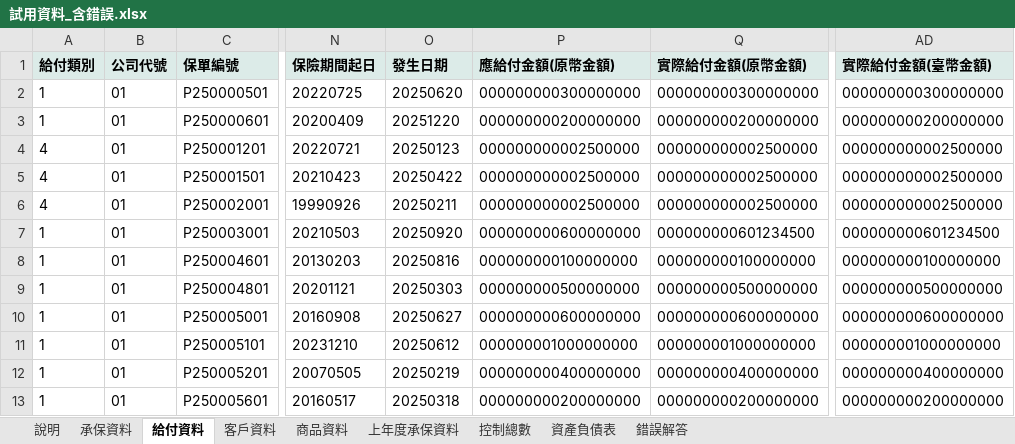
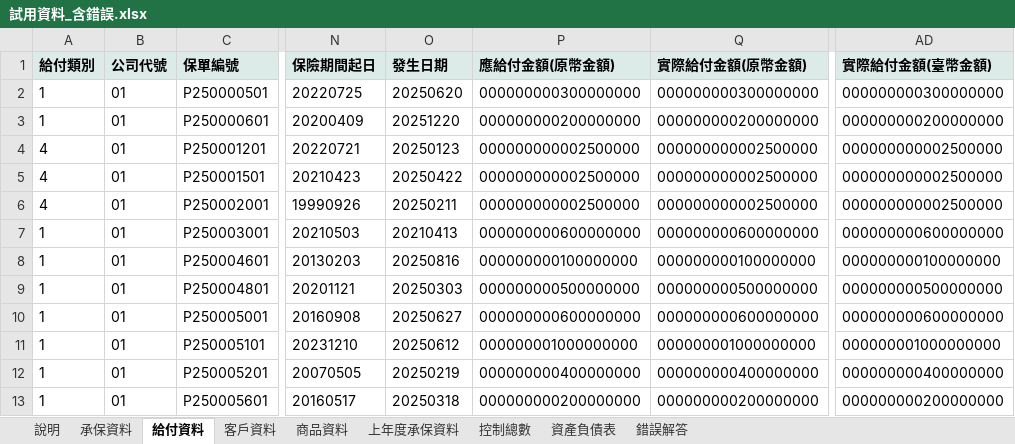
Before and after one commit to p7w97cjtdf-dot/-, an Excel workbook: samples/excel/試用資料_含錯誤.xlsx, sheet 給付資料, drawn as a sheet; only a part is shown, gaps mark what is left out; values as stored, in another font and other column widths than the file's, no borders; charts and pictures not drawn; the diff names each change by its address in the sheet, - before the commit and + after, or states it on an @@ line.

```diff
--- a/samples/excel/試用資料_含錯誤.xlsx (sheet 給付資料)
+++ b/samples/excel/試用資料_含錯誤.xlsx (sheet 給付資料)
-O7 (發生日期): 20250920
+O7 (發生日期): 20210413
-Q7 (實際給付金額(原幣金額)): 000000000601234500
+Q7 (實際給付金額(原幣金額)): 000000000600000000
-AD7 (實際給付金額(臺幣金額)): 000000000601234500
+AD7 (實際給付金額(臺幣金額)): 000000000600000000
```
Also changed, not shown: sheet 資產負債表, sheet 錯誤解答, sheet 承保資料, sheet 客戶資料, sheet 控制總數, samples/excel/試用資料_正確.xlsx, 22 other files.
